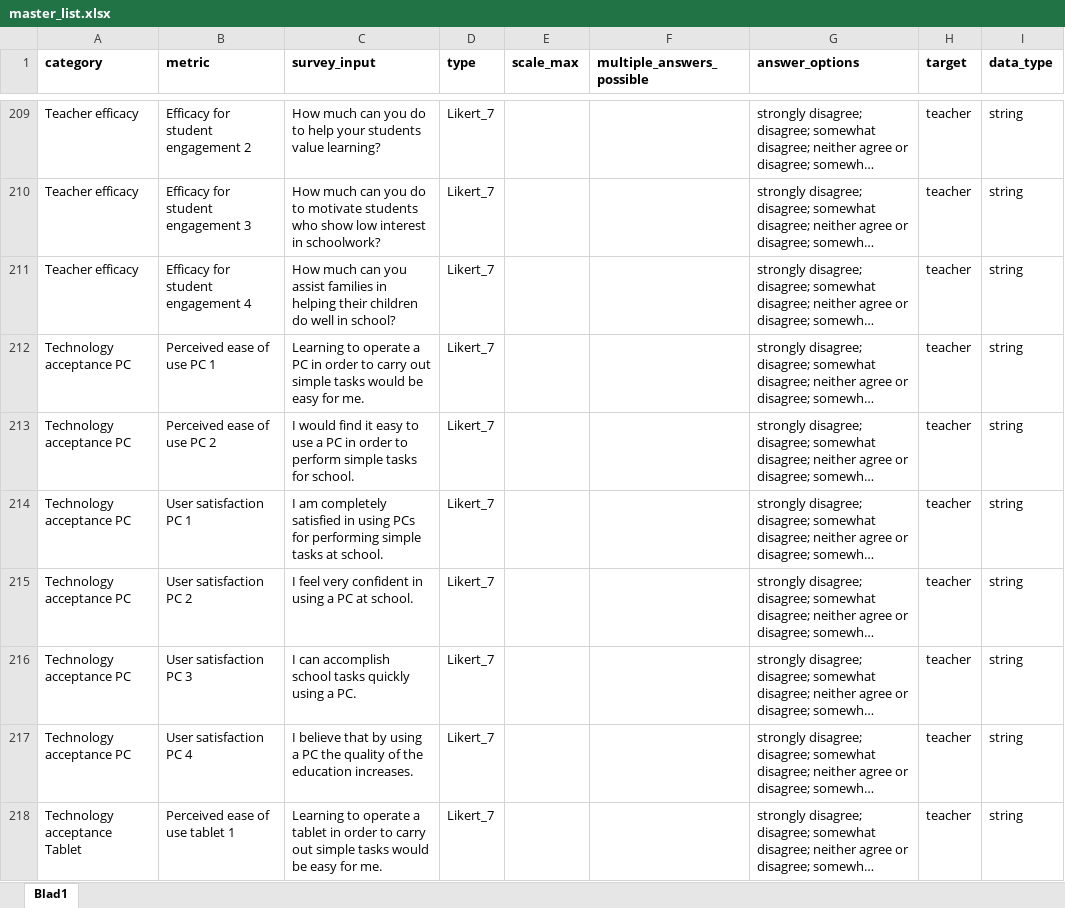
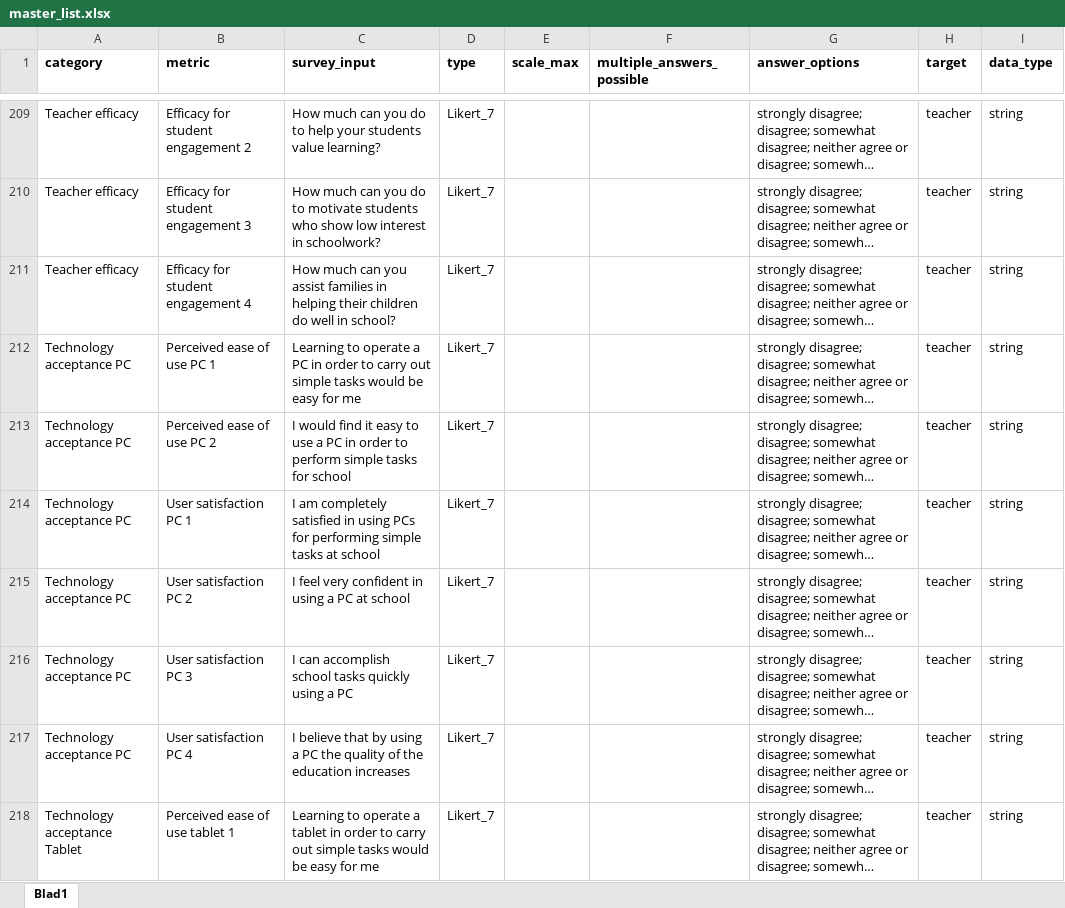
Before and after one commit to HN-Le/Impact-Assessment-Tool, an Excel workbook: data/method_fragments/master_list.xlsx, sheet Blad1, drawn as a sheet; only a part is shown, gaps mark what is left out; long unchanged cells end in …; values as stored, in another font and other column widths than the file's, no borders; the diff covers the shown part only; the diff names each change by its address in the sheet, - before the commit and + after, or states it on an @@ line.

```diff
--- a/data/method_fragments/master_list.xlsx (sheet Blad1)
+++ b/data/method_fragments/master_list.xlsx (sheet Blad1)
-C212 (survey_input): …easy for me.
+C212 (survey_input): …easy for me
-C213 (survey_input): …tasks for school.
+C213 (survey_input): …tasks for school
-C214 (survey_input): …tasks at school.
+C214 (survey_input): …tasks at school
-C215 (survey_input): …PC at school.
+C215 (survey_input): …PC at school
-C216 (survey_input): …using a PC.
+C216 (survey_input): …using a PC
-C217 (survey_input): …the education increases.
+C217 (survey_input): …the education increases
-C218 (survey_input): …easy for me.
+C218 (survey_input): …easy for me
```
Also changed, not shown: 131 edited cells elsewhere in this sheet, 3 other files.
